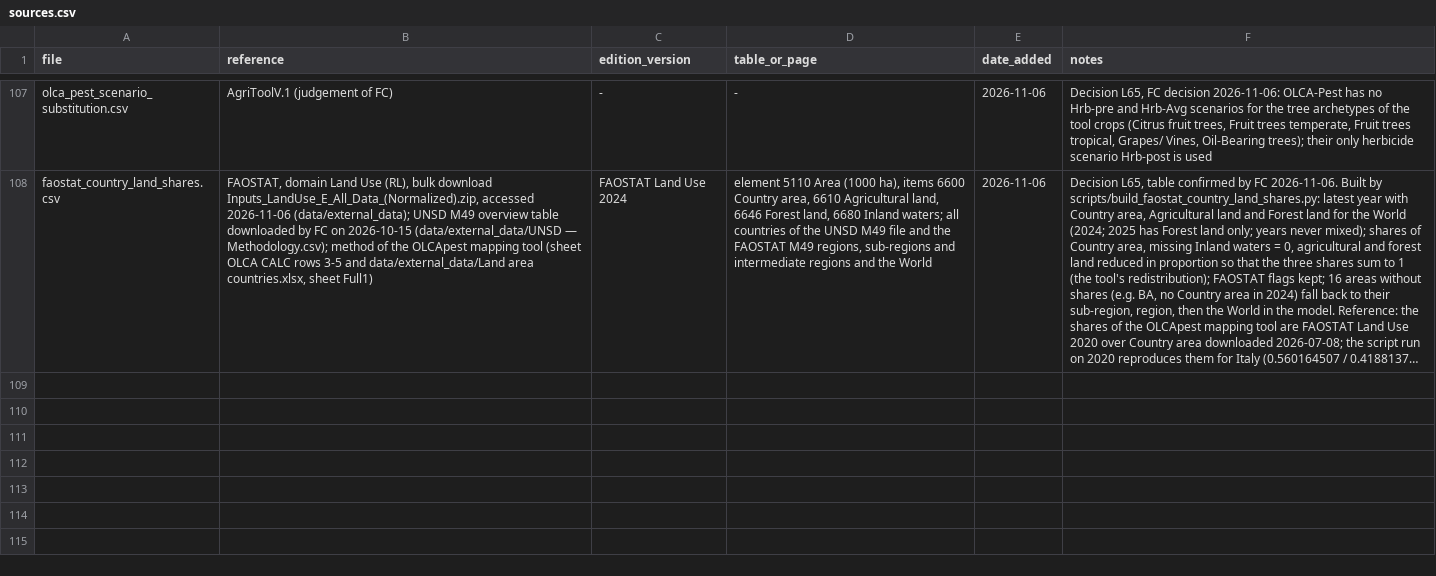
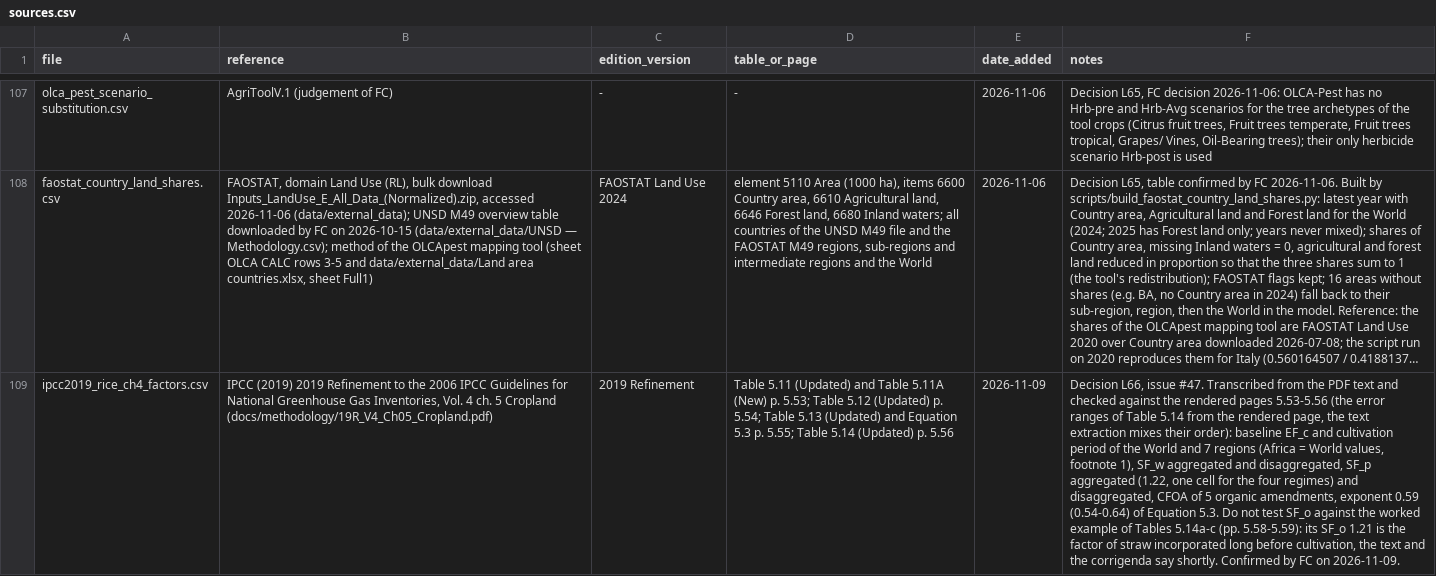
Before and after one commit to cirone-ecoinvent/agritoolv.1, a CSV file: data/sources.csv, drawn as a sheet; only a part is shown, gaps mark what is left out; long unchanged cells end in …; the diff covers the shown part only; the diff names each change by its address in the sheet, - before the commit and + after, or states it on an @@ line.

Commit message:
IPCC 2019 rice methane factors, region and organic amendment mappings (L66)
Tables 5.11, 5.11A, 5.12, 5.13, 5.14 and Equation 5.3 of IPCC 2019 Vol. 4 ch. 5, the M49 -> IPCC rice region mapping and the organic inputs counted in SF_o, signed by FC; Methane, non-fossil to non-urban air for ch4_rice_air in the elementary flow alignment. Refs #47.

```diff
--- a/data/sources.csv
+++ b/data/sources.csv
+row 109: ipcc2019_rice_ch4_factors.csv | IPCC (2019) 2019 Refinement to the 2006 IPCC Guidelines for National Greenhouse Gas Inventories, Vol. 4 ch. 5 Cropland (docs/methodology/19R_V4_Ch05_Cropland.pdf) | 2019 Refinement | Table 5.11 (Updated) and Table 5.11A (New) p. 5.53; Table 5.12 (Updated) p. 5.54; Table 5.13 (Updated) and Equation 5.3 p. 5.55; Table 5.14 (Updated) p. 5.56 | 2026-11-09 | Decision L66, issue #47. Transcribed from the PDF text and checked against the rendered pages 5.53-5.56 (the error ranges of Table 5.14 from the rendered page, the text extraction mixes their order): baseline EF_c and cultivation period of the World and 7 regions (Africa = World values, footnote 1), SF_w aggregated and disaggregated, SF_p aggregated (1.22, one cell for the four regimes) and disaggregated, CFOA of 5 organic amendments, exponent 0.59 (0.54-0.64) of Equation 5.3. Do not test SF_o against the worked example of Tables 5.14a-c (pp. 5.58-5.59): its SF_o 1.21 is the factor of straw incorporated long before cultivation, the text and the corrigenda say shortly. Confirmed by FC on 2026-11-09.
```
Also changed, not shown: 2 added rows and 1 edited cell elsewhere in this file, data/elementary_flow_alignment.csv, 5 other files.
